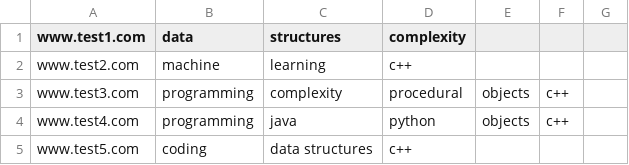
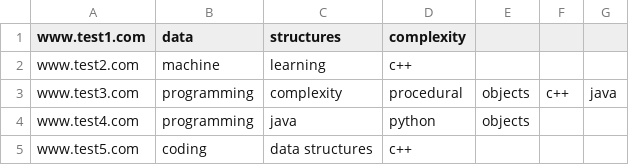
Before and after one commit to HadjAhmed2003/Search-Engine-Console-App, a CSV file: keyword.csv, drawn as a sheet.

```diff
--- a/keyword.csv
+++ b/keyword.csv
@@ -2,4 +2,4 @@ www.test1.com,data,structures,complexity
 www.test2.com,machine,learning,c++
-www.test3.com,programming,complexity,procedural,objects,c++
-www.test4.com,programming,java,python,objects,c++
+www.test3.com,programming,complexity,procedural,objects,c++,java
+www.test4.com,programming,java,python,objects
 www.test5.com,coding,data structures,c++
```
Also changed, not shown: 4 other files.
